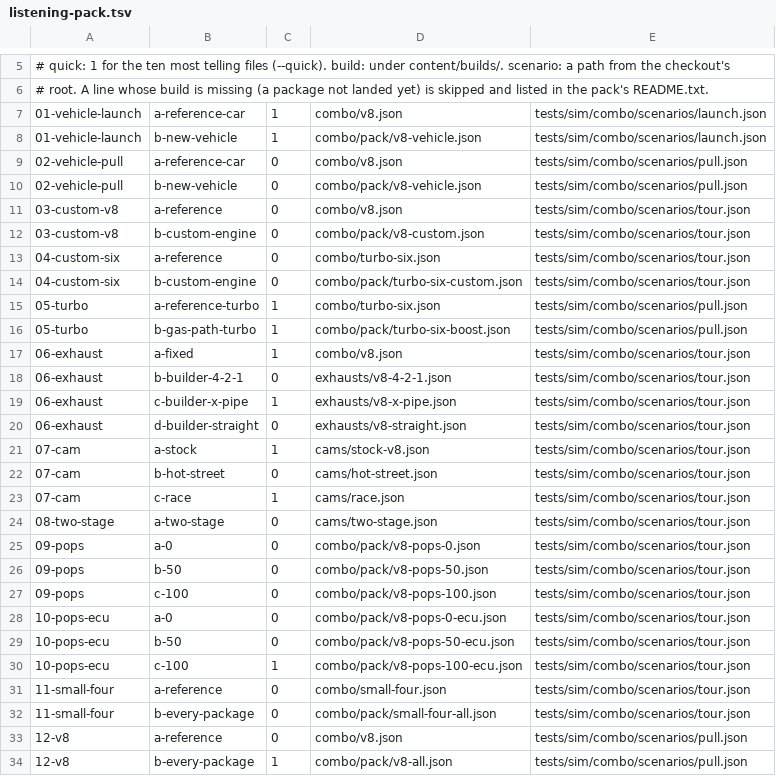
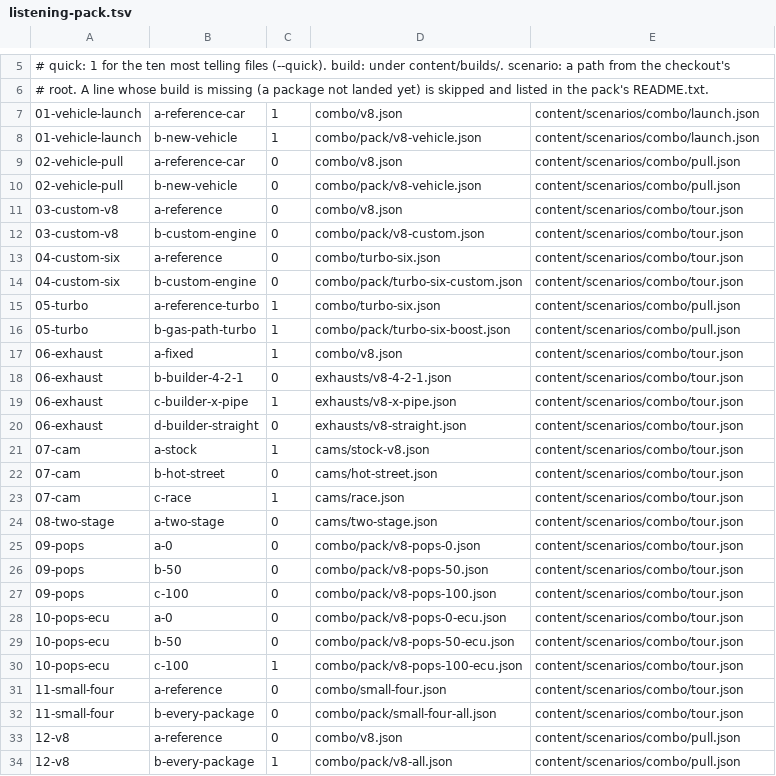
Before and after one commit to Snipet/TheEngineEngine, a TSV file: scripts/listening-pack.tsv, drawn as a sheet; only a part is shown, gaps mark what is left out; the diff covers the shown part only.

```diff
--- a/scripts/listening-pack.tsv
+++ b/scripts/listening-pack.tsv
@@ -6,29 +6,29 @@
 # root. A line whose build is missing (a package not landed yet) is skipped and listed in the pack's README.txt.
-01-vehicle-launch	a-reference-car	1	combo/v8.json	tests/sim/combo/scenarios/launch.json
-01-vehicle-launch	b-new-vehicle	1	combo/pack/v8-vehicle.json	tests/sim/combo/scenarios/launch.json
-02-vehicle-pull	a-reference-car	0	combo/v8.json	tests/sim/combo/scenarios/pull.json
-02-vehicle-pull	b-new-vehicle	0	combo/pack/v8-vehicle.json	tests/sim/combo/scenarios/pull.json
-03-custom-v8	a-reference	0	combo/v8.json	tests/sim/combo/scenarios/tour.json
-03-custom-v8	b-custom-engine	0	combo/pack/v8-custom.json	tests/sim/combo/scenarios/tour.json
-04-custom-six	a-reference	0	combo/turbo-six.json	tests/sim/combo/scenarios/tour.json
-04-custom-six	b-custom-engine	0	combo/pack/turbo-six-custom.json	tests/sim/combo/scenarios/tour.json
-05-turbo	a-reference-turbo	1	combo/turbo-six.json	tests/sim/combo/scenarios/pull.json
-05-turbo	b-gas-path-turbo	1	combo/pack/turbo-six-boost.json	tests/sim/combo/scenarios/pull.json
-06-exhaust	a-fixed	1	combo/v8.json	tests/sim/combo/scenarios/tour.json
-06-exhaust	b-builder-4-2-1	0	exhausts/v8-4-2-1.json	tests/sim/combo/scenarios/tour.json
-06-exhaust	c-builder-x-pipe	1	exhausts/v8-x-pipe.json	tests/sim/combo/scenarios/tour.json
-06-exhaust	d-builder-straight	0	exhausts/v8-straight.json	tests/sim/combo/scenarios/tour.json
-07-cam	a-stock	1	cams/stock-v8.json	tests/sim/combo/scenarios/tour.json
-07-cam	b-hot-street	0	cams/hot-street.json	tests/sim/combo/scenarios/tour.json
-07-cam	c-race	1	cams/race.json	tests/sim/combo/scenarios/tour.json
-08-two-stage	a-two-stage	0	cams/two-stage.json	tests/sim/combo/scenarios/tour.json
-09-pops	a-0	0	combo/pack/v8-pops-0.json	tests/sim/combo/scenarios/tour.json
-09-pops	b-50	0	combo/pack/v8-pops-50.json	tests/sim/combo/scenarios/tour.json
-09-pops	c-100	0	combo/pack/v8-pops-100.json	tests/sim/combo/scenarios/tour.json
-10-pops-ecu	a-0	0	combo/pack/v8-pops-0-ecu.json	tests/sim/combo/scenarios/tour.json
-10-pops-ecu	b-50	0	combo/pack/v8-pops-50-ecu.json	tests/sim/combo/scenarios/tour.json
-10-pops-ecu	c-100	1	combo/pack/v8-pops-100-ecu.json	tests/sim/combo/scenarios/tour.json
-11-small-four	a-reference	0	combo/small-four.json	tests/sim/combo/scenarios/tour.json
-11-small-four	b-every-package	0	combo/pack/small-four-all.json	tests/sim/combo/scenarios/tour.json
-12-v8	a-reference	0	combo/v8.json	tests/sim/combo/scenarios/pull.json
-12-v8	b-every-package	1	combo/pack/v8-all.json	tests/sim/combo/scenarios/pull.json
+01-vehicle-launch	a-reference-car	1	combo/v8.json	content/scenarios/combo/launch.json
+01-vehicle-launch	b-new-vehicle	1	combo/pack/v8-vehicle.json	content/scenarios/combo/launch.json
+02-vehicle-pull	a-reference-car	0	combo/v8.json	content/scenarios/combo/pull.json
+02-vehicle-pull	b-new-vehicle	0	combo/pack/v8-vehicle.json	content/scenarios/combo/pull.json
+03-custom-v8	a-reference	0	combo/v8.json	content/scenarios/combo/tour.json
+03-custom-v8	b-custom-engine	0	combo/pack/v8-custom.json	content/scenarios/combo/tour.json
+04-custom-six	a-reference	0	combo/turbo-six.json	content/scenarios/combo/tour.json
+04-custom-six	b-custom-engine	0	combo/pack/turbo-six-custom.json	content/scenarios/combo/tour.json
+05-turbo	a-reference-turbo	1	combo/turbo-six.json	content/scenarios/combo/pull.json
+05-turbo	b-gas-path-turbo	1	combo/pack/turbo-six-boost.json	content/scenarios/combo/pull.json
+06-exhaust	a-fixed	1	combo/v8.json	content/scenarios/combo/tour.json
+06-exhaust	b-builder-4-2-1	0	exhausts/v8-4-2-1.json	content/scenarios/combo/tour.json
+06-exhaust	c-builder-x-pipe	1	exhausts/v8-x-pipe.json	content/scenarios/combo/tour.json
+06-exhaust	d-builder-straight	0	exhausts/v8-straight.json	content/scenarios/combo/tour.json
+07-cam	a-stock	1	cams/stock-v8.json	content/scenarios/combo/tour.json
+07-cam	b-hot-street	0	cams/hot-street.json	content/scenarios/combo/tour.json
+07-cam	c-race	1	cams/race.json	content/scenarios/combo/tour.json
+08-two-stage	a-two-stage	0	cams/two-stage.json	content/scenarios/combo/tour.json
+09-pops	a-0	0	combo/pack/v8-pops-0.json	content/scenarios/combo/tour.json
+09-pops	b-50	0	combo/pack/v8-pops-50.json	content/scenarios/combo/tour.json
+09-pops	c-100	0	combo/pack/v8-pops-100.json	content/scenarios/combo/tour.json
+10-pops-ecu	a-0	0	combo/pack/v8-pops-0-ecu.json	content/scenarios/combo/tour.json
+10-pops-ecu	b-50	0	combo/pack/v8-pops-50-ecu.json	content/scenarios/combo/tour.json
+10-pops-ecu	c-100	1	combo/pack/v8-pops-100-ecu.json	content/scenarios/combo/tour.json
+11-small-four	a-reference	0	combo/small-four.json	content/scenarios/combo/tour.json
+11-small-four	b-every-package	0	combo/pack/small-four-all.json	content/scenarios/combo/tour.json
+12-v8	a-reference	0	combo/v8.json	content/scenarios/combo/pull.json
+12-v8	b-every-package	1	combo/pack/v8-all.json	content/scenarios/combo/pull.json
```
Also changed, not shown: 8 edited cells elsewhere in this file, 11 other files.
